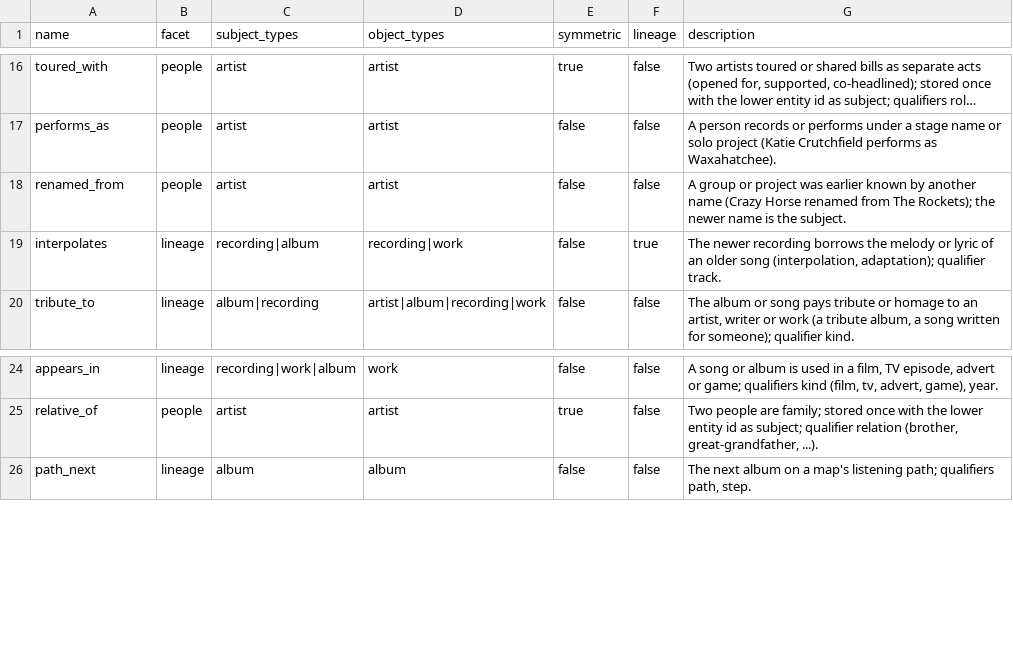
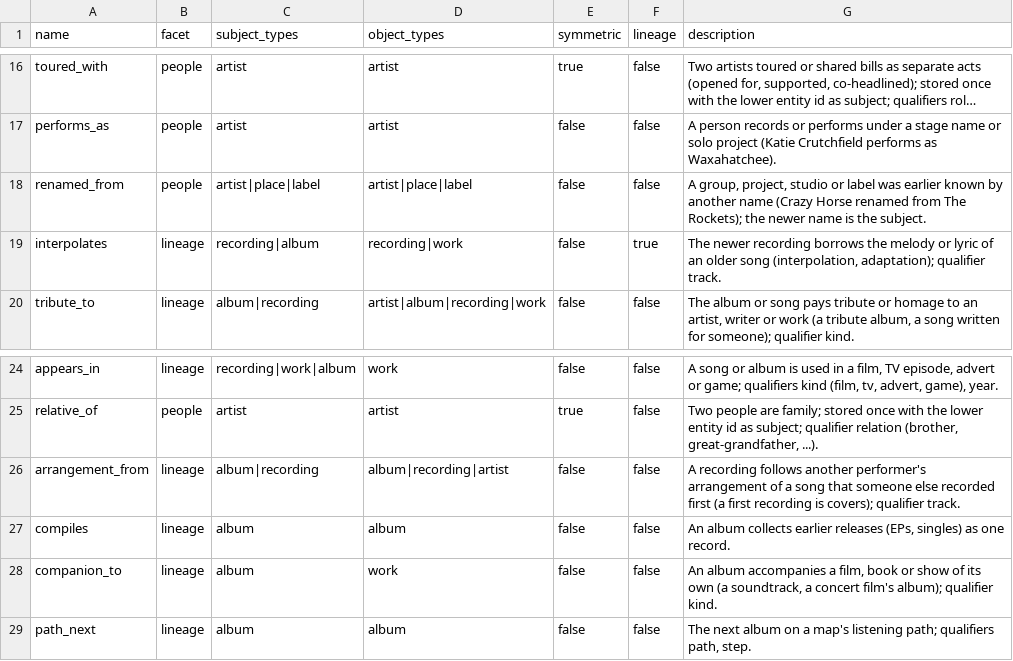
Before and after one commit to MatthewGoudey/music-data-platform, a CSV file: seeds/graph/predicates.csv, drawn as a sheet; only a part is shown, gaps mark what is left out; long unchanged cells end in …; the diff names each change by its address in the sheet, - before the commit and + after, or states it on an @@ line.

```diff
--- a/seeds/graph/predicates.csv
+++ b/seeds/graph/predicates.csv
-C18 (subject_types): artist
+C18 (subject_types): artist|place|label
-D18 (object_types): artist
+D18 (object_types): artist|place|label
-G18 (description): A group or project was earlier…
+G18 (description): A group, project, studio or label was earlier…
+row 26: arrangement_from | lineage | album|recording | album|recording|artist | false | false | A recording follows another performer's arrangement of a song that someone else recorded first (a first recording is covers); qualifier track.
+row 27: compiles | lineage | album | album | false | false | An album collects earlier releases (EPs, singles) as one record.
+row 28: companion_to | lineage | album | work | false | false | An album accompanies a film, book or show of its own (a soundtrack, a concert film's album); qualifier kind.
```
Also changed, not shown: 8 other files.
